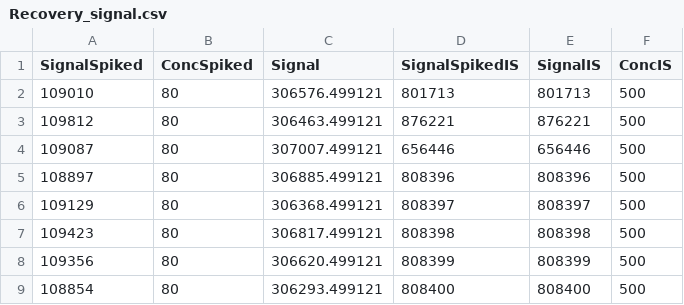
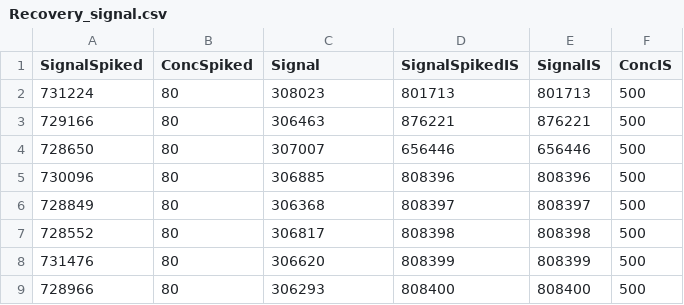
Before and after one commit to JBrinco/Quantification-Buddy, a CSV file: testing/Recovery_signal.csv, drawn as a sheet.

Commit message:
deleted:    testing/.~lock.Calculated_Results.csv# 	deleted:    testing/.~lock.Recovery_signal.csv# 	deleted:    testing/.~lock.Samples_signal.csv# 	modified:   testing/Recovery_signal.csv 	modified:   testing/qbuddy.r

```diff
--- a/testing/Recovery_signal.csv
+++ b/testing/Recovery_signal.csv
@@ -1,9 +1,9 @@
 SignalSpiked,ConcSpiked,Signal,SignalSpikedIS,SignalIS,ConcIS
-109010,80,306576.499121,801713,801713,500
-109812,80,306463.499121,876221,876221,500
-109087,80,307007.499121,656446,656446,500
-108897,80,306885.499121,808396,808396,500
-109129,80,306368.499121,808397,808397,500
-109423,80,306817.499121,808398,808398,500
-109356,80,306620.499121,808399,808399,500
-108854,80,306293.499121,808400,808400,500
+731224,80,308023,801713,801713,500
+729166,80,306463,876221,876221,500
+728650,80,307007,656446,656446,500
+730096,80,306885,808396,808396,500
+728849,80,306368,808397,808397,500
+728552,80,306817,808398,808398,500
+731476,80,306620,808399,808399,500
+728966,80,306293,808400,808400,500
```
Also changed, not shown: 4 other files.
